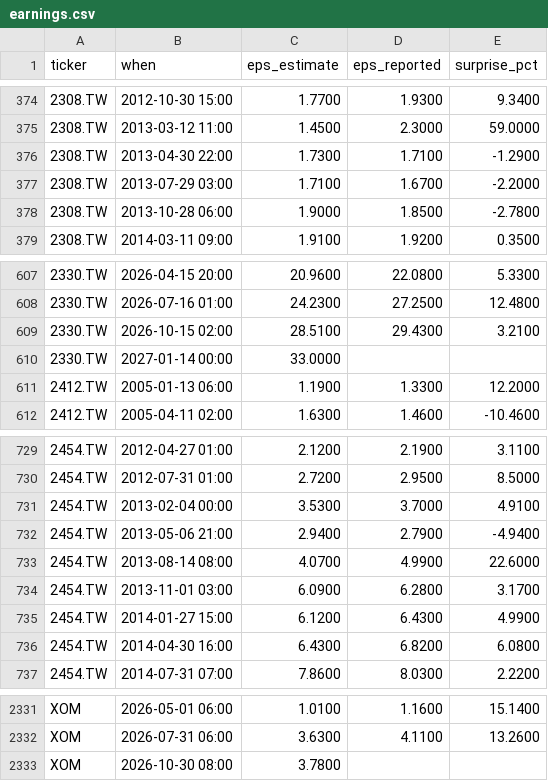
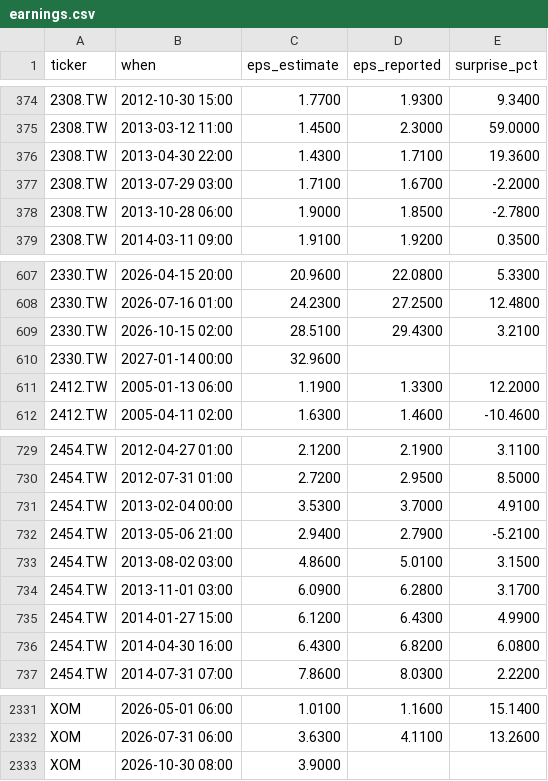
Before and after one commit to ebenezer61/ebenezer61.github.io, a CSV file: tools/stocks/cache/earnings.csv, drawn as a sheet; only a part is shown, gaps mark what is left out.

```diff
--- a/tools/stocks/cache/earnings.csv
+++ b/tools/stocks/cache/earnings.csv
@@ -375,3 +375,3 @@ ticker,when,eps_estimate,eps_reported,surprise_pct
 2308.TW,2013-03-12 11:00,1.4500,2.3000,59.0000
-2308.TW,2013-04-30 22:00,1.7300,1.7100,-1.2900
+2308.TW,2013-04-30 22:00,1.4300,1.7100,19.3600
 2308.TW,2013-07-29 03:00,1.7100,1.6700,-2.2000
@@ -609,3 +609,3 @@ ticker,when,eps_estimate,eps_reported,surprise_pct
 2330.TW,2026-10-15 02:00,28.5100,29.4300,3.2100
-2330.TW,2027-01-14 00:00,33.0000,,
+2330.TW,2027-01-14 00:00,32.9600,,
 2412.TW,2005-01-13 06:00,1.1900,1.3300,12.2000
@@ -731,4 +731,4 @@ ticker,when,eps_estimate,eps_reported,surprise_pct
 2454.TW,2013-02-04 00:00,3.5300,3.7000,4.9100
-2454.TW,2013-05-06 21:00,2.9400,2.7900,-4.9400
-2454.TW,2013-08-14 08:00,4.0700,4.9900,22.6000
+2454.TW,2013-05-06 21:00,2.9400,2.7900,-5.2100
+2454.TW,2013-08-02 03:00,4.8600,5.0100,3.1500
 2454.TW,2013-11-01 03:00,6.0900,6.2800,3.1700
@@ -2332,2 +2332,2 @@ XOM,2026-05-01 06:00,1.0100,1.1600,15.1400
 XOM,2026-07-31 06:00,3.6300,4.1100,13.2600
-XOM,2026-10-30 08:00,3.7800,,
+XOM,2026-10-30 08:00,3.9000,,
```
Also changed, not shown: 4 other files.
